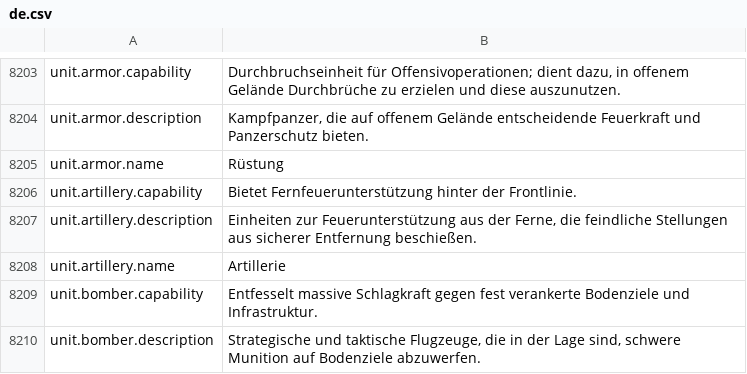
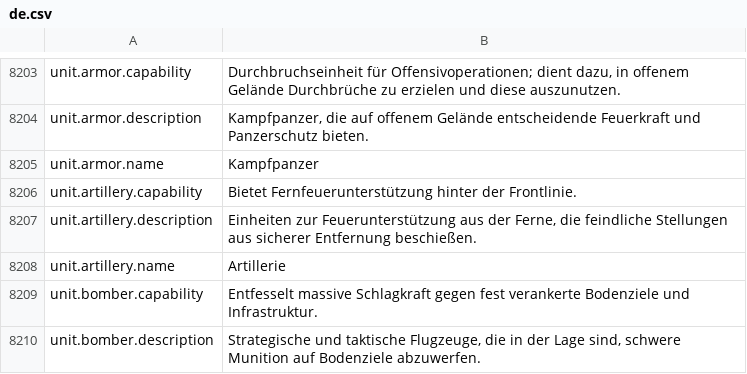
Before and after one commit to daredloco/GlobalProtocolLocalization, a CSV file: Localization/de.csv, drawn as a sheet; only a part is shown, gaps mark what is left out.

Commit message:
fix: Replced unit.armor.name

```diff
--- a/Localization/de.csv
+++ b/Localization/de.csv
@@ -8204,3 +8204,3 @@ unit.armor.capability,"Durchbruchseinheit für Offensivoperationen; dient dazu,
 unit.armor.description,"Kampfpanzer, die auf offenem Gelände entscheidende Feuerkraft und Panzerschutz bieten."
-unit.armor.name,Rüstung
+unit.armor.name,Kampfpanzer
 unit.artillery.capability,Bietet Fernfeuerunterstützung hinter der Frontlinie.
```
